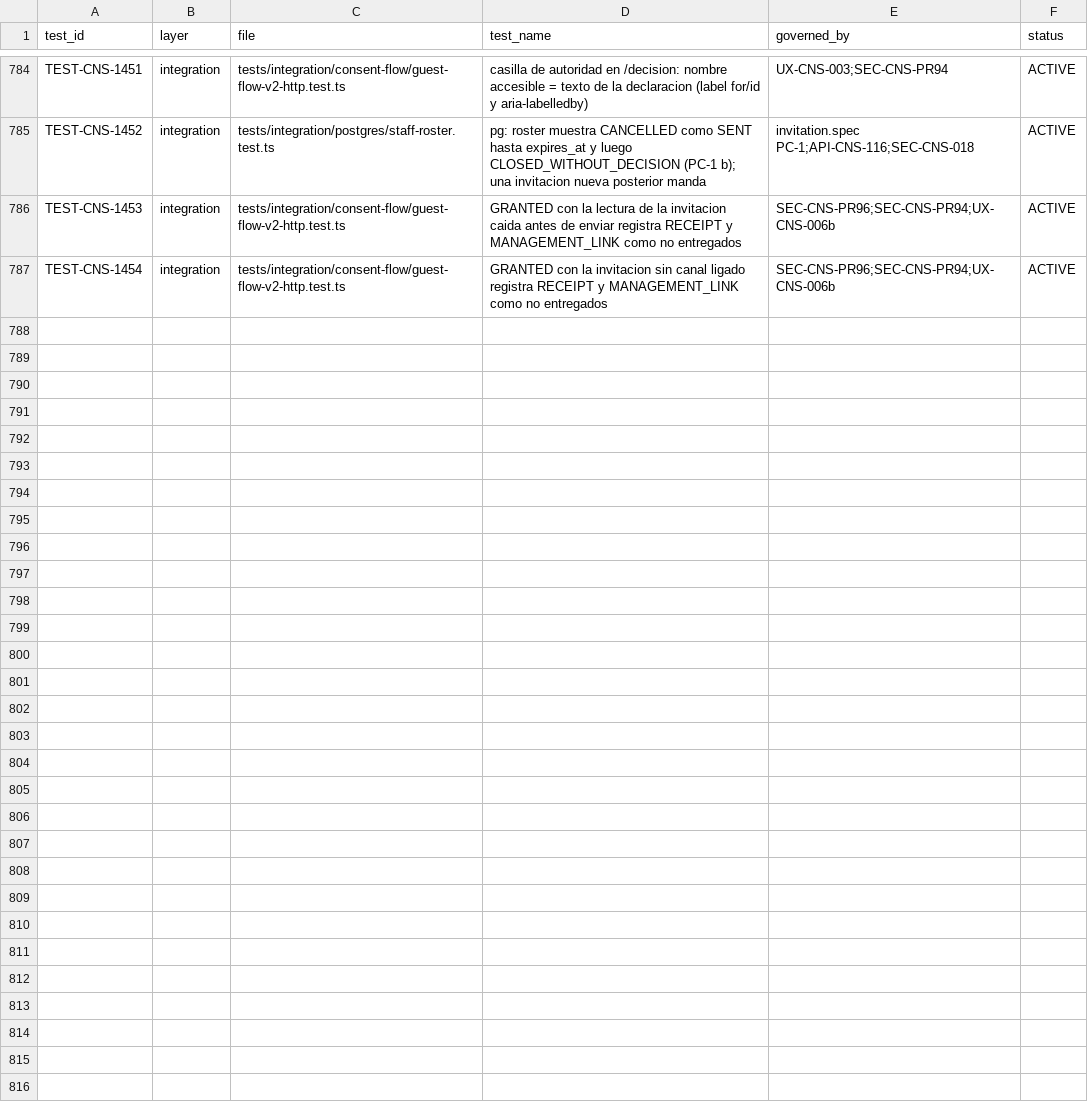
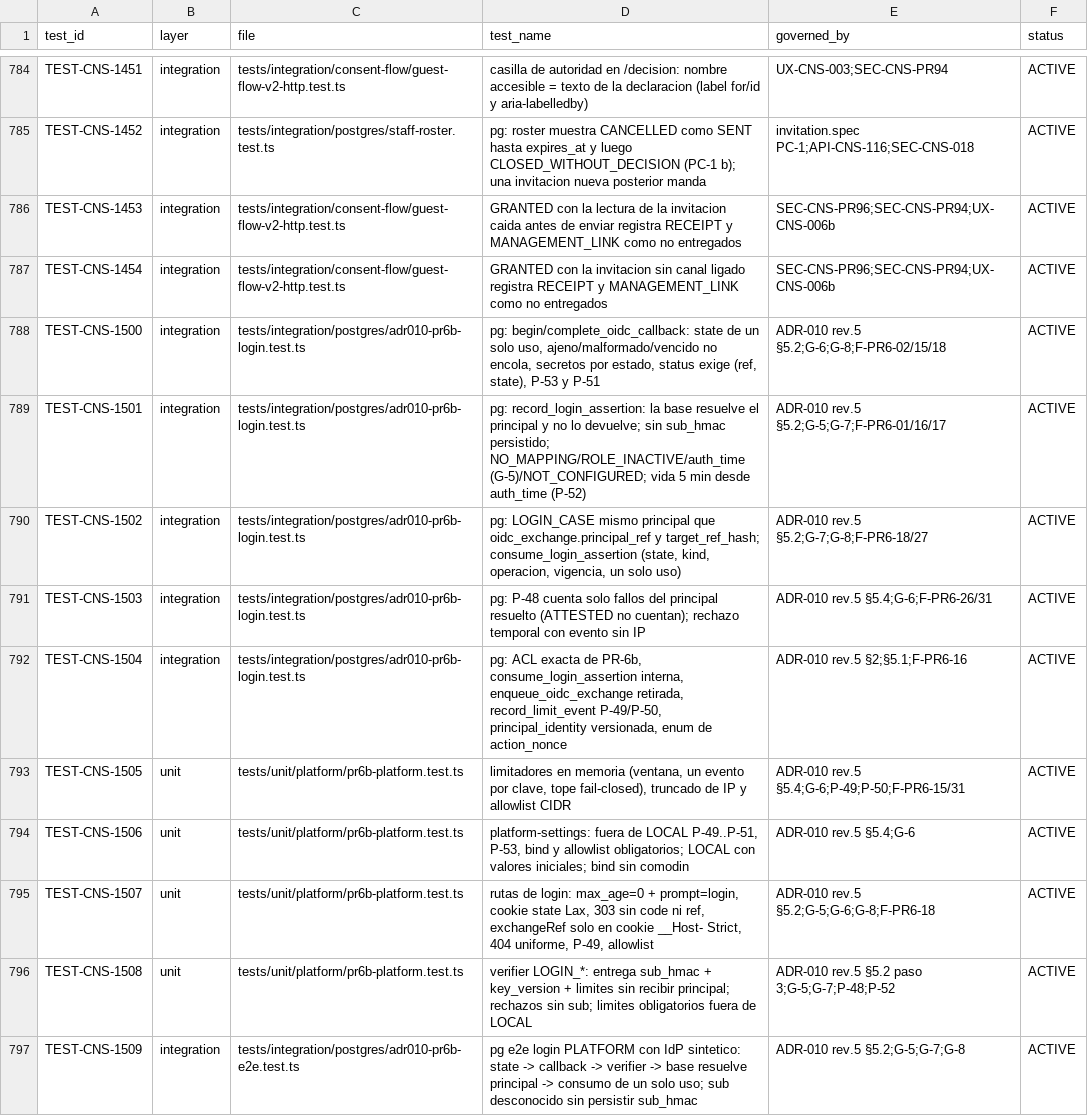
Before and after one commit to carlosoyarzun/betaconsent, a CSV file: traceability/test-matrix.csv, drawn as a sheet; only a part is shown, gaps mark what is left out.

```diff
--- a/traceability/test-matrix.csv
+++ b/traceability/test-matrix.csv
@@ -787 +787,11 @@ TEST-CNS-1453,integration,tests/integration/consent-flow/guest-flow-v2-http.test
 TEST-CNS-1454,integration,tests/integration/consent-flow/guest-flow-v2-http.test.ts,"GRANTED con la invitacion sin canal ligado registra RECEIPT y MANAGEMENT_LINK como no entregados","SEC-CNS-PR96;SEC-CNS-PR94;UX-CNS-006b",ACTIVE
+TEST-CNS-1500,integration,tests/integration/postgres/adr010-pr6b-login.test.ts,"pg: begin/complete_oidc_callback: state de un solo uso, ajeno/malformado/vencido no encola, secretos por estado, status exige (ref, state), P-53 y P-51","ADR-010 rev.5 §5.2;G-6;G-8;F-PR6-02/15/18",ACTIVE
+TEST-CNS-1501,integration,tests/integration/postgres/adr010-pr6b-login.test.ts,"pg: record_login_assertion: la base resuelve el principal y no lo devuelve; sin sub_hmac persistido; NO_MAPPING/ROLE_INACTIVE/auth_time (G-5)/NOT_CONFIGURED; vida 5 min desde auth_time (P-52)","ADR-010 rev.5 §5.2;G-5;G-7;F-PR6-01/16/17",ACTIVE
+TEST-CNS-1502,integration,tests/integration/postgres/adr010-pr6b-login.test.ts,"pg: LOGIN_CASE mismo principal que oidc_exchange.principal_ref y target_ref_hash; consume_login_assertion (state, kind, operacion, vigencia, un solo uso)","ADR-010 rev.5 §5.2;G-7;G-8;F-PR6-18/27",ACTIVE
+TEST-CNS-1503,integration,tests/integration/postgres/adr010-pr6b-login.test.ts,"pg: P-48 cuenta solo fallos del principal resuelto (ATTESTED no cuentan); rechazo temporal con evento sin IP","ADR-010 rev.5 §5.4;G-6;F-PR6-26/31",ACTIVE
+TEST-CNS-1504,integration,tests/integration/postgres/adr010-pr6b-login.test.ts,"pg: ACL exacta de PR-6b, consume_login_assertion interna, enqueue_oidc_exchange retirada, record_limit_event P-49/P-50, principal_identity versionada, enum de action_nonce","ADR-010 rev.5 §2;§5.1;F-PR6-16",ACTIVE
+TEST-CNS-1505,unit,tests/unit/platform/pr6b-platform.test.ts,"limitadores en memoria (ventana, un evento por clave, tope fail-closed), truncado de IP y allowlist CIDR","ADR-010 rev.5 §5.4;G-6;P-49;P-50;F-PR6-15/31",ACTIVE
+TEST-CNS-1506,unit,tests/unit/platform/pr6b-platform.test.ts,"platform-settings: fuera de LOCAL P-49..P-51, P-53, bind y allowlist obligatorios; LOCAL con valores iniciales; bind sin comodin","ADR-010 rev.5 §5.4;G-6",ACTIVE
+TEST-CNS-1507,unit,tests/unit/platform/pr6b-platform.test.ts,"rutas de login: max_age=0 + prompt=login, cookie state Lax, 303 sin code ni ref, exchangeRef solo en cookie __Host- Strict, 404 uniforme, P-49, allowlist","ADR-010 rev.5 §5.2;G-5;G-6;G-8;F-PR6-18",ACTIVE
+TEST-CNS-1508,unit,tests/unit/platform/pr6b-platform.test.ts,"verifier LOGIN_*: entrega sub_hmac + key_version + limites sin recibir principal; rechazos sin sub; limites obligatorios fuera de LOCAL","ADR-010 rev.5 §5.2 paso 3;G-5;G-7;P-48;P-52",ACTIVE
+TEST-CNS-1509,integration,tests/integration/postgres/adr010-pr6b-e2e.test.ts,"pg e2e login PLATFORM con IdP sintetico: state -> callback -> verifier -> base resuelve principal -> consumo de un solo uso; sub desconocido sin persistir sub_hmac","ADR-010 rev.5 §5.2;G-5;G-7;G-8",ACTIVE
```
Also changed, not shown: 4 other files.
